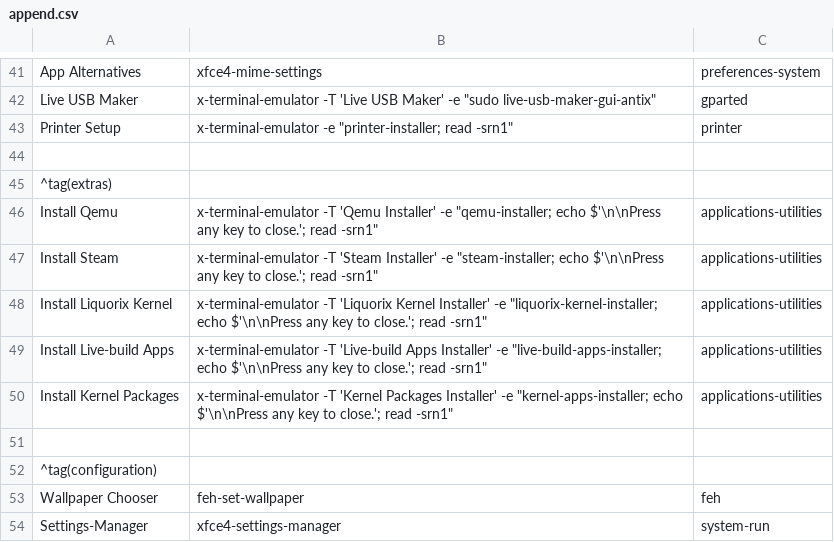
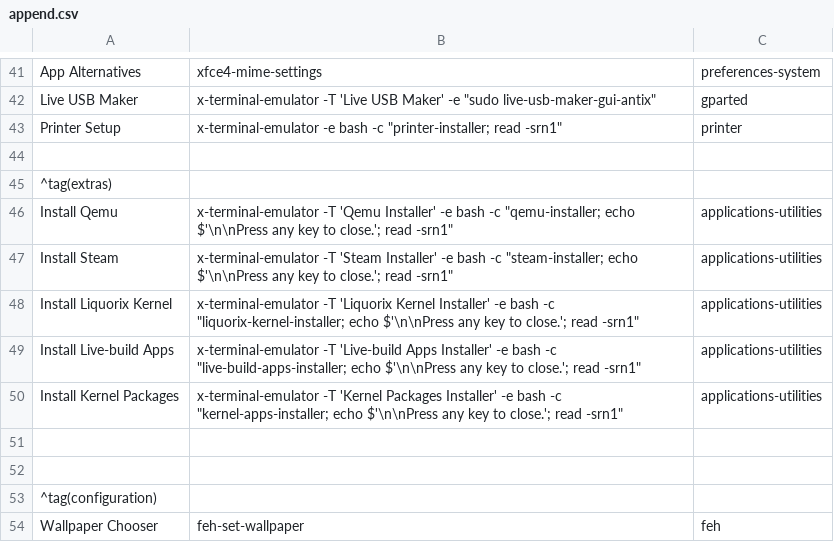
Before and after one commit to sleekmason/Lilidog-Minimal, a CSV file: config/includes.chroot_after_packages/etc/skel/.config/jgmenu/append.csv, drawn as a sheet; only a part is shown, gaps mark what is left out; the shorter side is filled out with more unchanged rows; the diff names each change by its address in the sheet, - before the commit and + after, or states it on an @@ line.

```diff
--- a/config/includes.chroot_after_packages/etc/skel/.config/jgmenu/append.csv
+++ b/config/includes.chroot_after_packages/etc/skel/.config/jgmenu/append.csv
-B43: x-terminal-emulator -e "printer-installer; read…
+B43: x-terminal-emulator -e bash -c "printer-installer; read…
-B46: …Installer' -e "qemu-installer; echo…
+B46: …Installer' -e bash -c "qemu-installer; echo…
-B47: …Installer' -e "steam-installer; echo…
+B47: …Installer' -e bash -c "steam-installer; echo…
-B48: …Installer' -e "liquorix-kernel-installer; echo…
+B48: …Installer' -e bash -c "liquorix-kernel-installer; echo…
-B49: …Installer' -e "live-build-apps-installer; echo…
+B49: …Installer' -e bash -c "live-build-apps-installer; echo…
-B50: …Installer' -e "kernel-apps-installer; echo…
+B50: …Installer' -e bash -c "kernel-apps-installer; echo…
+row 51: (empty)
```
Also changed, not shown: config/includes.chroot_after_packages/etc/skel/.config/jgmenu/jgmenu.bak/append.csv, config/includes.chroot_after_packages/etc/skel/.config/jgmenu/jgmenu.bak/mymenu.csv, 2 other files.
